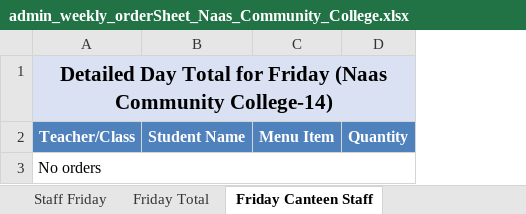
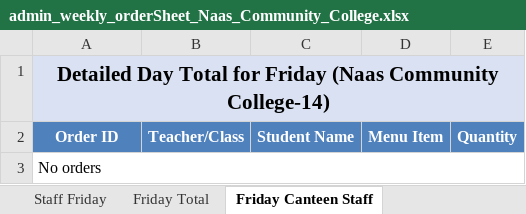
Before and after one commit to Zainabkhan007/Rafter_Backend_System, an Excel workbook: menu_files/admin_weekly_orderSheet_Naas_Community_College.xlsx, sheet Friday Canteen Staff, drawn as a sheet; values as stored, in another font and other column widths than the file's, no borders; the diff names each change by its address in the sheet, - before the commit and + after, or states it on an @@ line.

```diff
--- a/menu_files/admin_weekly_orderSheet_Naas_Community_College.xlsx (sheet Friday Canteen Staff)
+++ b/menu_files/admin_weekly_orderSheet_Naas_Community_College.xlsx (sheet Friday Canteen Staff)
+column B, row 2: Teacher/Class
-A2: Teacher/Class
+A2: Order ID
```
Also changed, not shown: sheet Thursday Canteen Staff, sheet Wednesday Canteen Staff, sheet Tuesday Canteen Staff, sheet Monday Canteen Staff, menu_files/admin_weekly_orderSheet_St_Laurences.xlsx, 1 other file.
